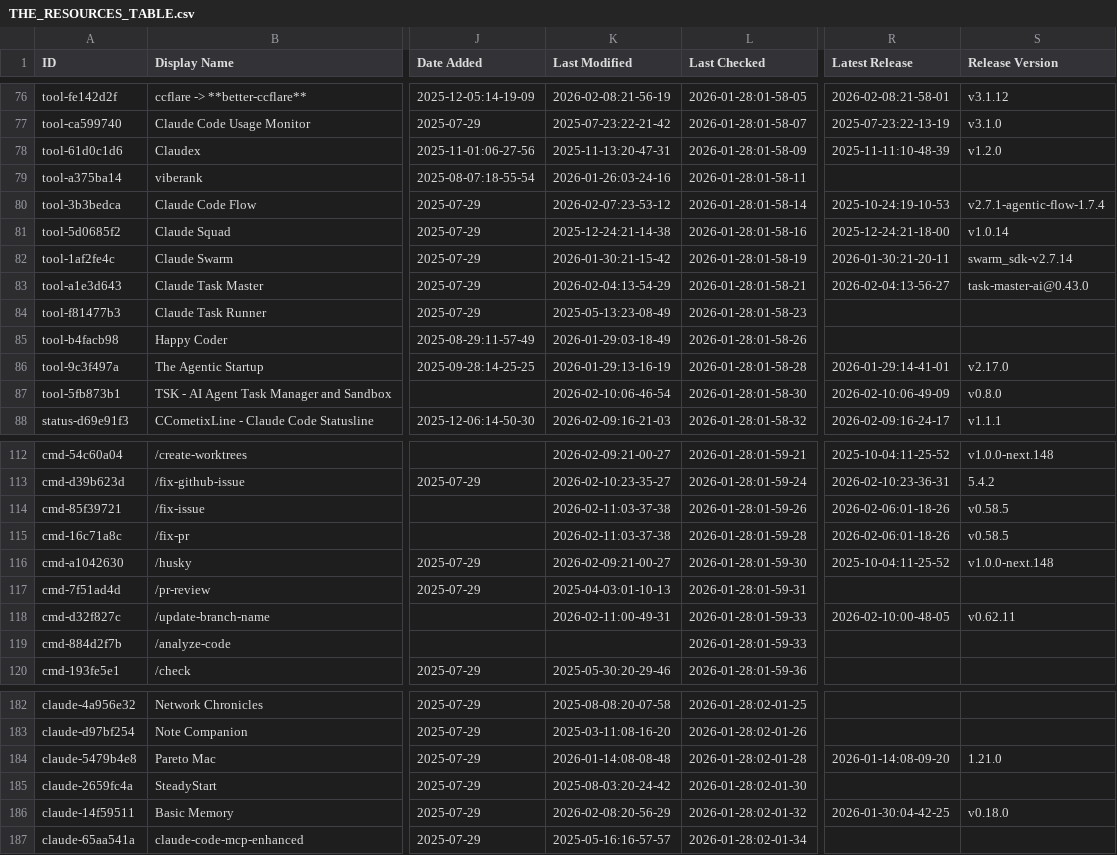
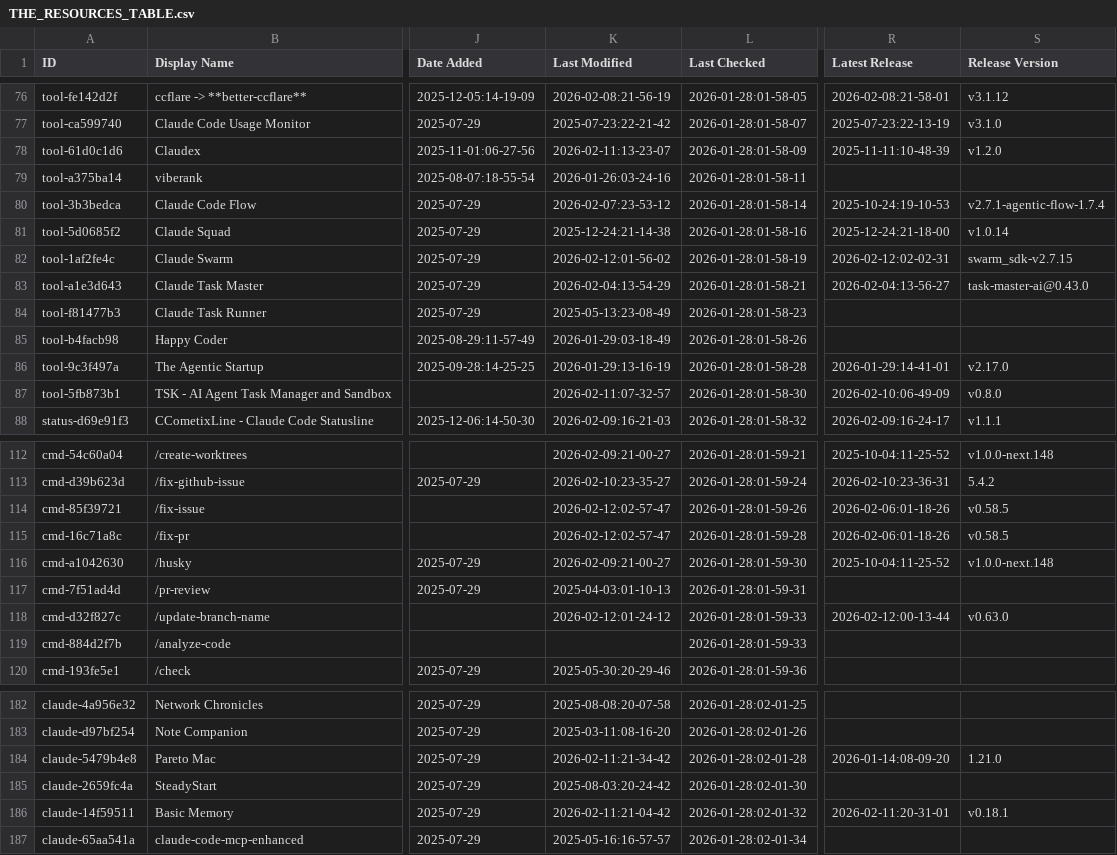
Before and after one commit to bobitluo/awesome-claude-code, a CSV file: THE_RESOURCES_TABLE.csv, drawn as a sheet; only a part is shown, gaps mark what is left out; the diff covers the shown part only; the diff names each change by its address in the sheet, - before the commit and + after, or states it on an @@ line.

```diff
--- a/THE_RESOURCES_TABLE.csv
+++ b/THE_RESOURCES_TABLE.csv
-K78 (Last Modified): 2025-11-13:20-47-31
+K78 (Last Modified): 2026-02-11:13-23-07
-K82 (Last Modified): 2026-01-30:21-15-42
+K82 (Last Modified): 2026-02-12:01-56-02
-R82 (Latest Release): 2026-01-30:21-20-11
+R82 (Latest Release): 2026-02-12:02-02-31
-S82 (Release Version): swarm_sdk-v2.7.14
+S82 (Release Version): swarm_sdk-v2.7.15
-K87 (Last Modified): 2026-02-10:06-46-54
+K87 (Last Modified): 2026-02-11:07-32-57
-K114:K115 (Last Modified): 2026-02-11:03-37-38
+K114:K115 (Last Modified): 2026-02-12:02-57-47
-K118 (Last Modified): 2026-02-11:00-49-31
+K118 (Last Modified): 2026-02-12:01-24-12
-R118 (Latest Release): 2026-02-10:00-48-05
+R118 (Latest Release): 2026-02-12:00-13-44
-S118 (Release Version): v0.62.11
+S118 (Release Version): v0.63.0
-K184 (Last Modified): 2026-01-14:08-08-48
+K184 (Last Modified): 2026-02-11:21-34-42
-K186 (Last Modified): 2026-02-08:20-56-29
+K186 (Last Modified): 2026-02-11:21-04-42
-R186 (Latest Release): 2026-01-30:04-42-25
+R186 (Latest Release): 2026-02-11:20-31-01
-S186 (Release Version): v0.18.0
+S186 (Release Version): v0.18.1
```
Also changed, not shown: 45 edited cells elsewhere in this file.
